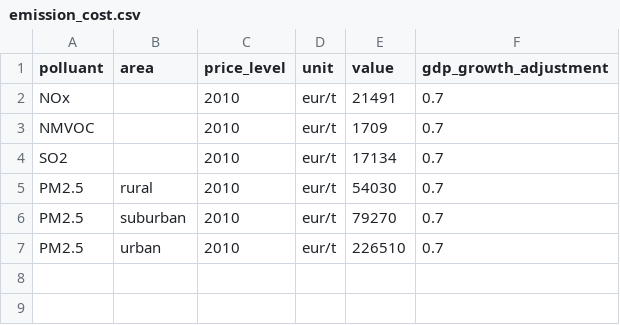
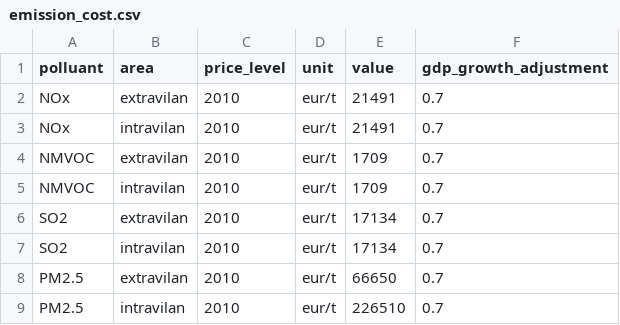
Before and after one commit to transport-cba/transport-cba, a CSV file: files/svk/emission_cost.csv, drawn as a sheet.

```diff
--- a/files/svk/emission_cost.csv
+++ b/files/svk/emission_cost.csv
@@ -1,7 +1,9 @@
 polluant,area,price_level,unit,value,gdp_growth_adjustment
-NOx,,2010,eur/t,21491,0.7
-NMVOC,,2010,eur/t,1709,0.7
-SO2,,2010,eur/t,17134,0.7
-PM2.5,rural,2010,eur/t,54030,0.7
-PM2.5,suburban,2010,eur/t,79270,0.7
-PM2.5,urban,2010,eur/t,226510,0.7
+NOx,extravilan,2010,eur/t,21491,0.7
+NOx,intravilan,2010,eur/t,21491,0.7
+NMVOC,extravilan,2010,eur/t,1709,0.7
+NMVOC,intravilan,2010,eur/t,1709,0.7
+SO2,extravilan,2010,eur/t,17134,0.7
+SO2,intravilan,2010,eur/t,17134,0.7
+PM2.5,extravilan,2010,eur/t,66650,0.7
+PM2.5,intravilan,2010,eur/t,226510,0.7
```
Also changed, not shown: files/svk/accident_cost.csv, files/svk/accident_rate.csv, 4 other files.
